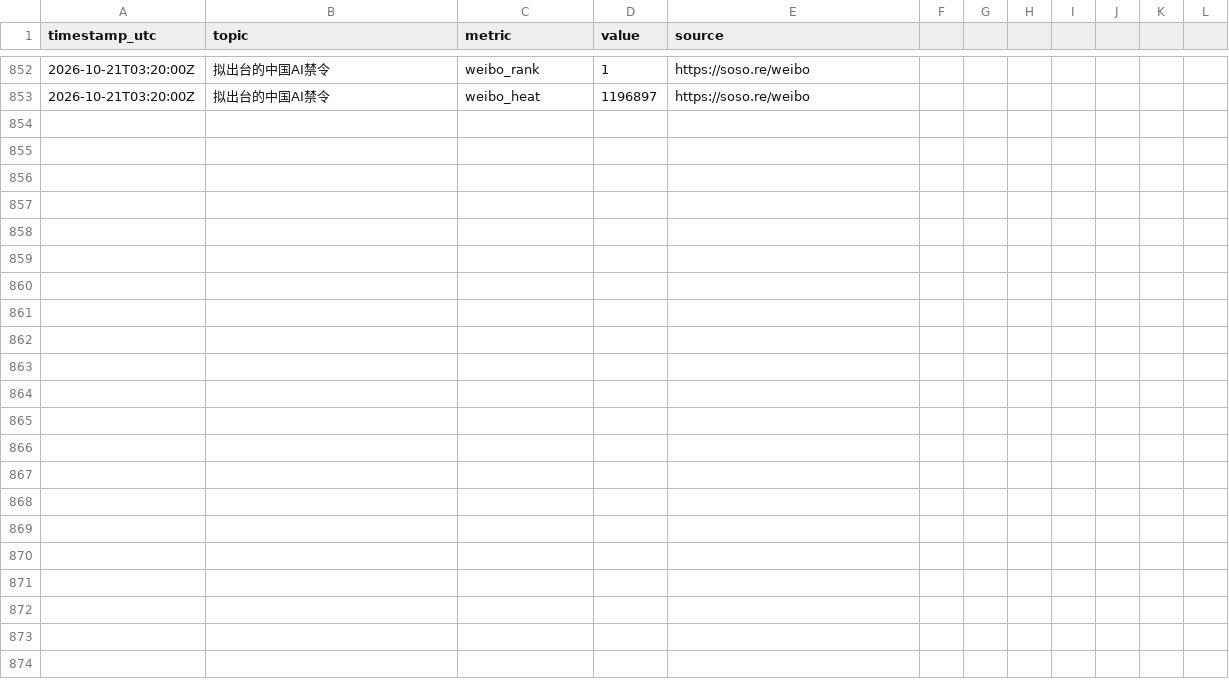
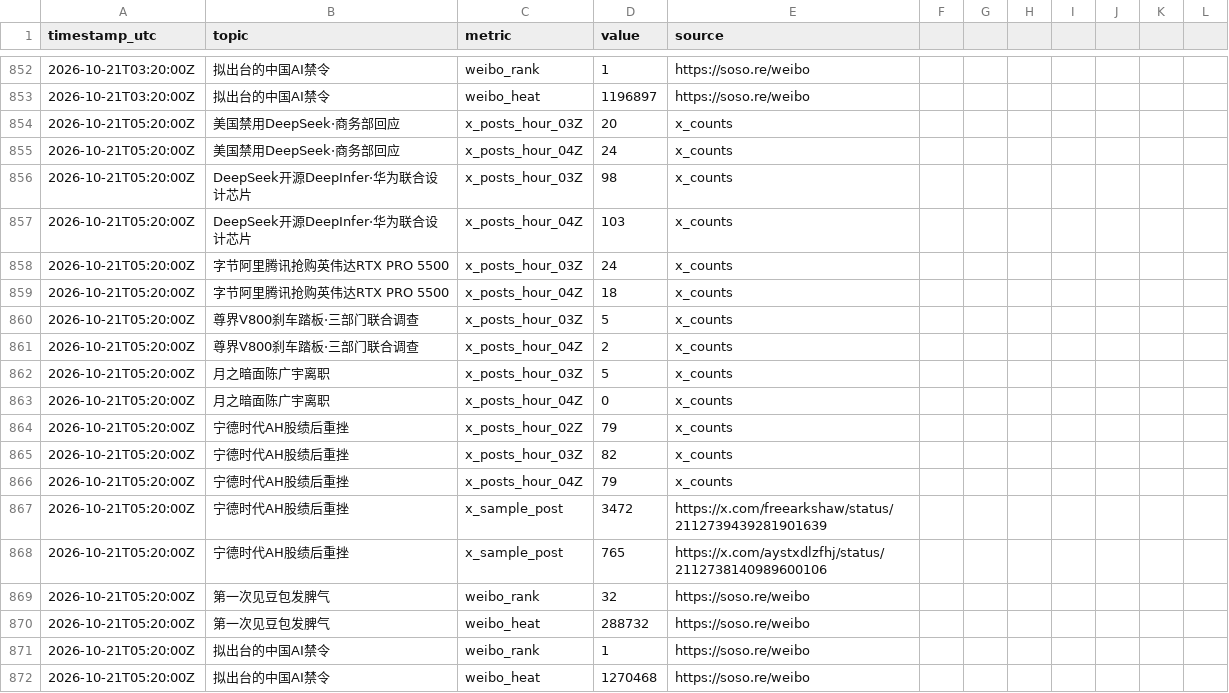
Before and after one commit to kikikwow/gossip-dashboard, a CSV file: src/heat_log.csv, drawn as a sheet; only a part is shown, gaps mark what is left out; the diff names each change by its address in the sheet, - before the commit and + after, or states it on an @@ line.

```diff
--- a/src/heat_log.csv
+++ b/src/heat_log.csv
+row 854: 2026-10-21T05:20:00Z | 美国禁用DeepSeek·商务部回应 | x_posts_hour_03Z | 20 | x_counts
+row 855: 2026-10-21T05:20:00Z | 美国禁用DeepSeek·商务部回应 | x_posts_hour_04Z | 24 | x_counts
+row 856: 2026-10-21T05:20:00Z | DeepSeek开源DeepInfer·华为联合设计芯片 | x_posts_hour_03Z | 98 | x_counts
+row 857: 2026-10-21T05:20:00Z | DeepSeek开源DeepInfer·华为联合设计芯片 | x_posts_hour_04Z | 103 | x_counts
+row 858: 2026-10-21T05:20:00Z | 字节阿里腾讯抢购英伟达RTX PRO 5500 | x_posts_hour_03Z | 24 | x_counts
+row 859: 2026-10-21T05:20:00Z | 字节阿里腾讯抢购英伟达RTX PRO 5500 | x_posts_hour_04Z | 18 | x_counts
+row 860: 2026-10-21T05:20:00Z | 尊界V800刹车踏板·三部门联合调查 | x_posts_hour_03Z | 5 | x_counts
+row 861: 2026-10-21T05:20:00Z | 尊界V800刹车踏板·三部门联合调查 | x_posts_hour_04Z | 2 | x_counts
+row 862: 2026-10-21T05:20:00Z | 月之暗面陈广宇离职 | x_posts_hour_03Z | 5 | x_counts
+row 863: 2026-10-21T05:20:00Z | 月之暗面陈广宇离职 | x_posts_hour_04Z | 0 | x_counts
+row 864: 2026-10-21T05:20:00Z | 宁德时代AH股绩后重挫 | x_posts_hour_02Z | 79 | x_counts
+row 865: 2026-10-21T05:20:00Z | 宁德时代AH股绩后重挫 | x_posts_hour_03Z | 82 | x_counts
+row 866: 2026-10-21T05:20:00Z | 宁德时代AH股绩后重挫 | x_posts_hour_04Z | 79 | x_counts
+row 867: 2026-10-21T05:20:00Z | 宁德时代AH股绩后重挫 | x_sample_post | 3472 | https://x.com/freearkshaw/status/2112739439281901639
+row 868: 2026-10-21T05:20:00Z | 宁德时代AH股绩后重挫 | x_sample_post | 765 | https://x.com/aystxdlzfhj/status/2112738140989600106
+row 869: 2026-10-21T05:20:00Z | 第一次见豆包发脾气 | weibo_rank | 32 | https://soso.re/weibo
+row 870: 2026-10-21T05:20:00Z | 第一次见豆包发脾气 | weibo_heat | 288732 | https://soso.re/weibo
+row 871: 2026-10-21T05:20:00Z | 拟出台的中国AI禁令 | weibo_rank | 1 | https://soso.re/weibo
+row 872: 2026-10-21T05:20:00Z | 拟出台的中国AI禁令 | weibo_heat | 1270468 | https://soso.re/weibo
```
Also changed, not shown: 7 other files.
